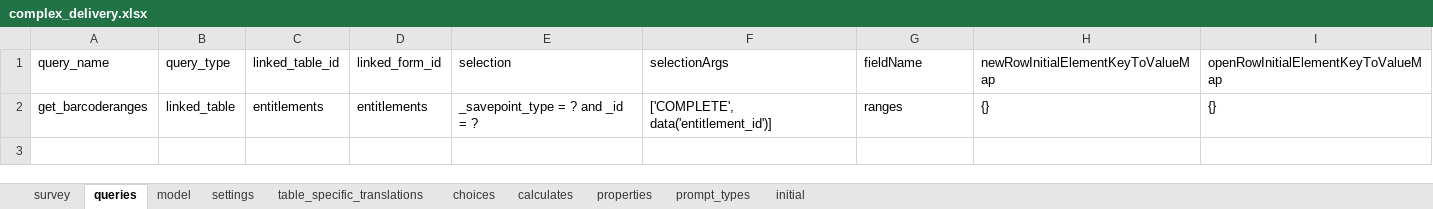
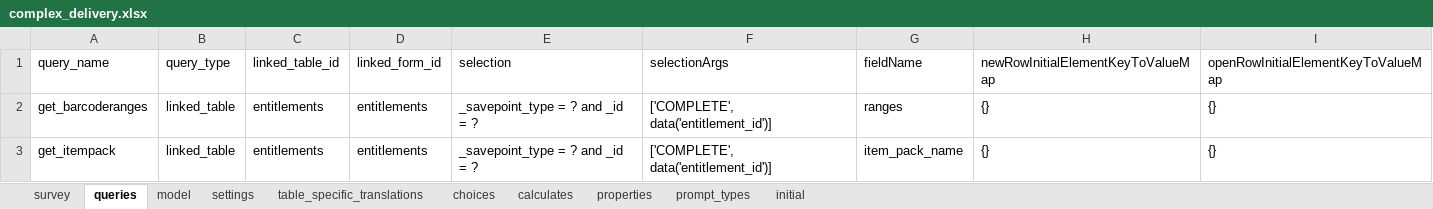
Before and after one commit to odk-x/app-designer, an Excel workbook: appGreece/config/tables/complex_delivery/forms/complex_delivery/complex_delivery.xlsx, sheet queries, drawn as a sheet; values as stored, in another font and other column widths than the file's, no borders; the diff names each change by its address in the sheet, - before the commit and + after, or states it on an @@ line.

Commit message:
Change deliveries.xlsx

```diff
--- a/appGreece/config/tables/complex_delivery/forms/complex_delivery/complex_delivery.xlsx (sheet queries)
+++ b/appGreece/config/tables/complex_delivery/forms/complex_delivery/complex_delivery.xlsx (sheet queries)
+row 3: get_itempack | linked_table | entitlements | entitlements | _savepoint_type = ? and _id = ? | ['COMPLETE', data('entitlement_id')] | item_pack_name | {} | {}
```
Also changed, not shown: sheet survey, sheet model, 1 other file.
